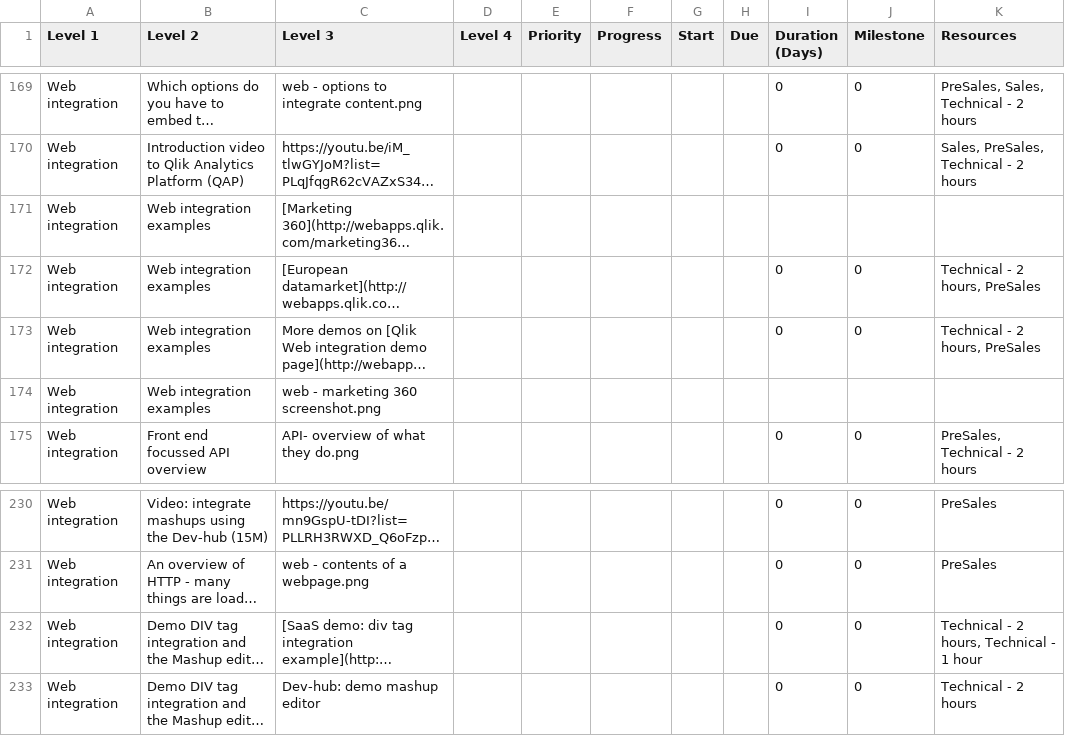
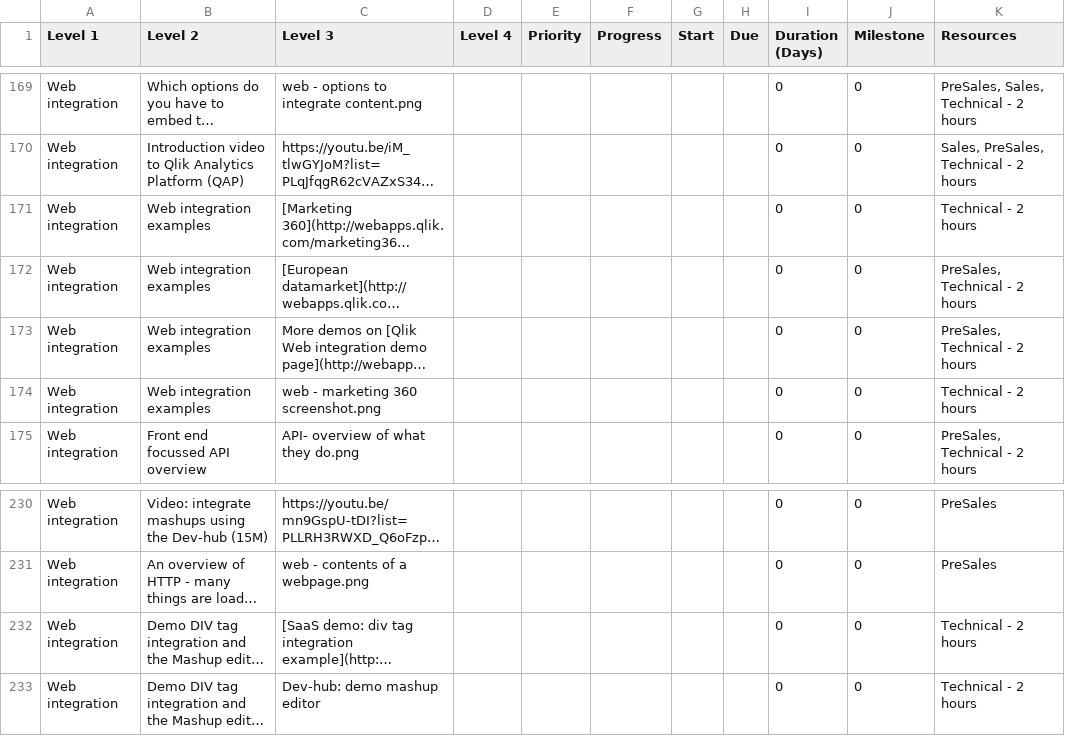
Before and after one commit to QHose/QRSMeteor, a CSV file: Sense Demo materials/SaaS presentation input.csv, drawn as a sheet; only a part is shown, gaps mark what is left out; long unchanged cells end in …; the diff names each change by its address in the sheet, - before the commit and + after, or states it on an @@ line.

Commit message:
csv

```diff
--- a/Sense Demo materials/SaaS presentation input.csv
+++ b/Sense Demo materials/SaaS presentation input.csv
-I171 (Duration (Days)): (empty)
+I171 (Duration (Days)): 0
-J171 (Milestone): (empty)
+J171 (Milestone): 0
-K171 (Resources): (empty)
+K171 (Resources): Technical - 2 hours
-K172:K173 (Resources): Technical - 2 hours, PreSales
+K172:K173 (Resources): PreSales, Technical - 2 hours
-I174 (Duration (Days)): (empty)
+I174 (Duration (Days)): 0
-J174 (Milestone): (empty)
+J174 (Milestone): 0
-K174 (Resources): (empty)
+K174 (Resources): Technical - 2 hours
-K232 (Resources): Technical - 2 hours, Technical - 1 hour
+K232 (Resources): Technical - 2 hours
```
